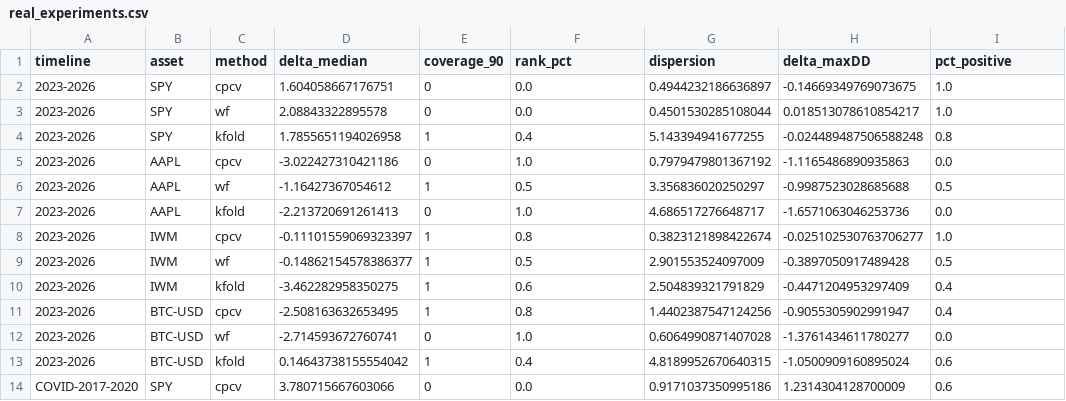
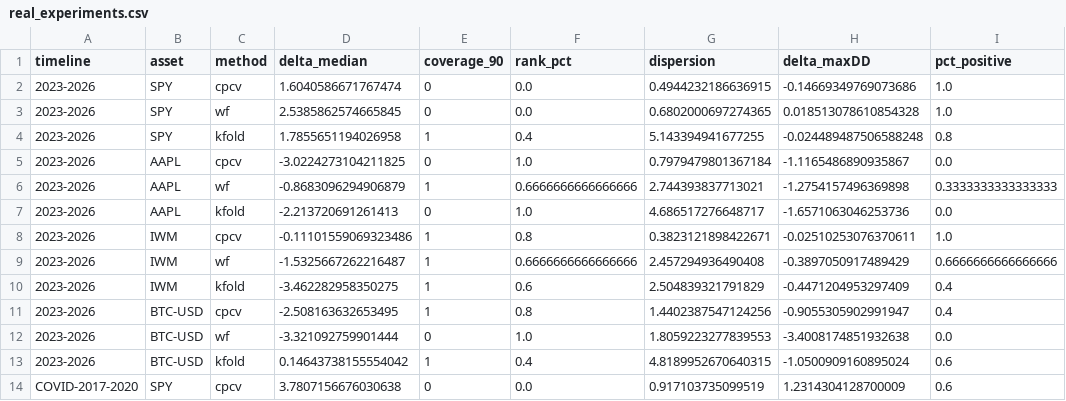
Before and after one commit to Jero110/CPCV, a CSV file: results/real_experiments.csv, drawn as a sheet; only a part is shown; the diff covers the shown part only.

```diff
--- a/results/real_experiments.csv
+++ b/results/real_experiments.csv
@@ -1,14 +1,14 @@
 timeline,asset,method,delta_median,coverage_90,rank_pct,dispersion,delta_maxDD,pct_positive
-2023-2026,SPY,cpcv,1.604058667176751,0,0.0,0.4944232186636897,-0.14669349769073675,1.0
-2023-2026,SPY,wf,2.08843322895578,0,0.0,0.4501530285108044,0.018513078610854217,1.0
+2023-2026,SPY,cpcv,1.6040586671767474,0,0.0,0.4944232186636915,-0.14669349769073686,1.0
+2023-2026,SPY,wf,2.5385862574665845,0,0.0,0.6802000697274365,0.018513078610854328,1.0
 2023-2026,SPY,kfold,1.7855651194026958,1,0.4,5.143394941677255,-0.024489487506588248,0.8
-2023-2026,AAPL,cpcv,-3.022427310421186,0,1.0,0.7979479801367192,-1.1165486890935863,0.0
-2023-2026,AAPL,wf,-1.16427367054612,1,0.5,3.356836020250297,-0.9987523028685688,0.5
+2023-2026,AAPL,cpcv,-3.0224273104211825,0,1.0,0.7979479801367184,-1.1165486890935867,0.0
+2023-2026,AAPL,wf,-0.8683096294906879,1,0.6666666666666666,2.744393837713021,-1.2754157496369898,0.3333333333333333
 2023-2026,AAPL,kfold,-2.213720691261413,0,1.0,4.686517276648717,-1.6571063046253736,0.0
-2023-2026,IWM,cpcv,-0.11101559069323397,1,0.8,0.3823121898422674,-0.025102530763706277,1.0
-2023-2026,IWM,wf,-0.14862154578386377,1,0.5,2.901553524097009,-0.3897050917489428,0.5
+2023-2026,IWM,cpcv,-0.11101559069323486,1,0.8,0.3823121898422671,-0.02510253076370611,1.0
+2023-2026,IWM,wf,-1.5325667262216487,1,0.6666666666666666,2.457294936490408,-0.3897050917489429,0.6666666666666666
 2023-2026,IWM,kfold,-3.462282958350275,1,0.6,2.504839321791829,-0.4471204953297409,0.4
 2023-2026,BTC-USD,cpcv,-2.508163632653495,1,0.8,1.4402387547124256,-0.9055305902991947,0.4
-2023-2026,BTC-USD,wf,-2.714593672760741,0,1.0,0.6064990871407028,-1.3761434611780277,0.0
+2023-2026,BTC-USD,wf,-3.321092759901444,0,1.0,1.8059223277839553,-3.4008174851932638,0.0
 2023-2026,BTC-USD,kfold,0.14643738155554042,1,0.4,4.8189952670640315,-1.0500909160895024,0.6
-COVID-2017-2020,SPY,cpcv,3.780715667603066,0,0.0,0.9171037350995186,1.2314304128700009,0.6
+COVID-2017-2020,SPY,cpcv,3.7807156676030638,0,0.0,0.917103735099519,1.2314304128700009,0.6
```
Also changed, not shown: 25 edited cells elsewhere in this file, 3 other files.
